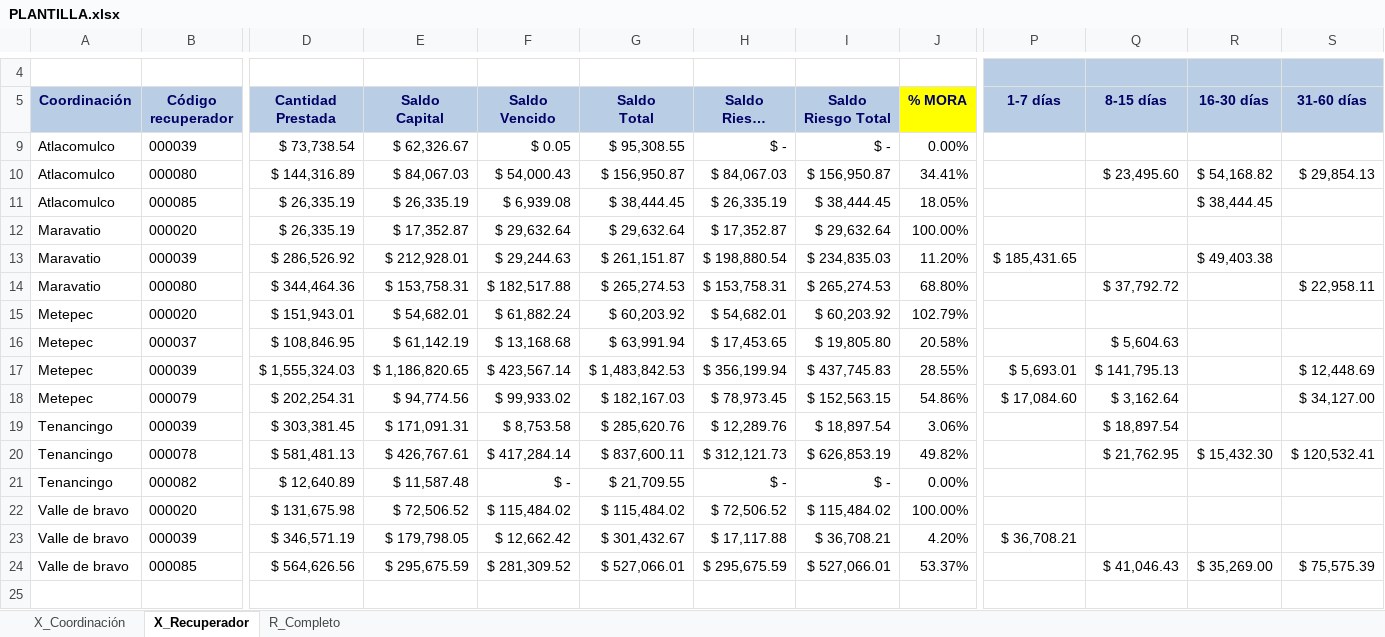
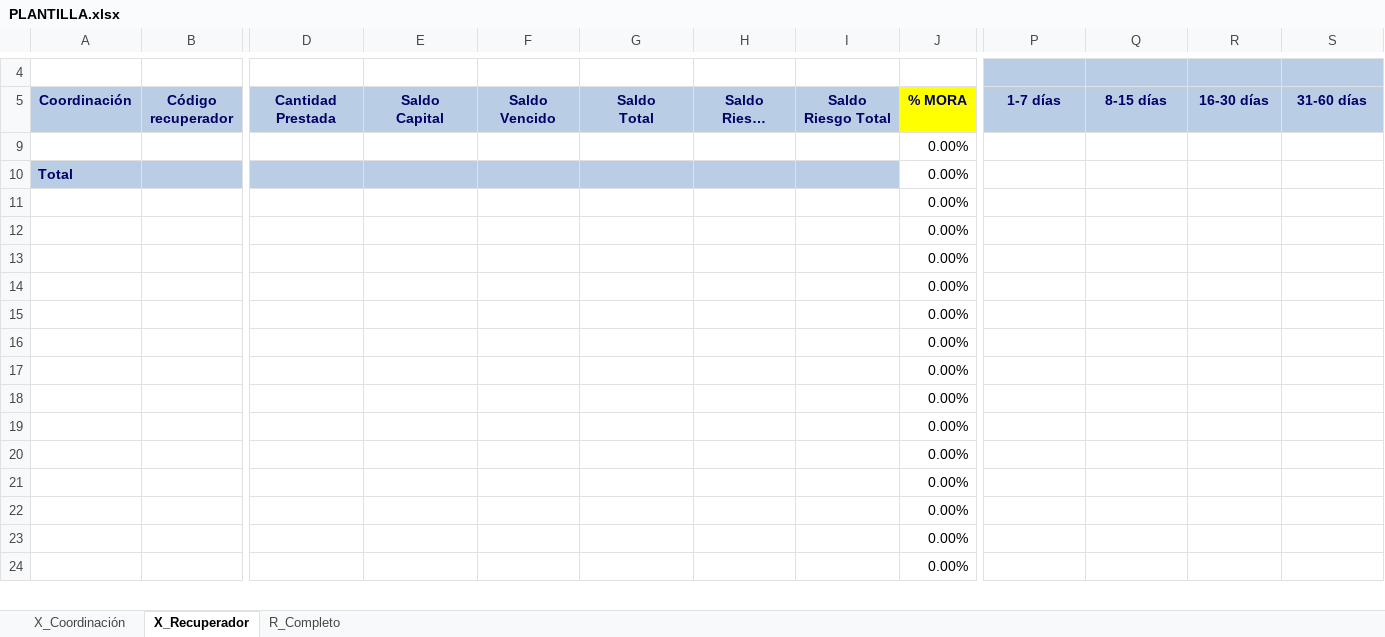
Before and after one commit to uzzielvz/pipeline-cartera, an Excel workbook: PLANTILLA.xlsx, sheet X_Recuperador, drawn as a sheet; only a part is shown, gaps mark what is left out; long unchanged cells end in …; values as stored, in another font and other column widths than the file's, no borders; charts and pictures not drawn; removed rows and columns are numbered as before the commit, all else as after; rows hold the shown columns only; the diff covers the shown part only; the diff names each change by its address in the sheet, - before the commit and + after, or states it on an @@ line.

Commit message:
feat: usar PLANTILLA.xlsx con tablas dinamicas + refreshOnLoad habilitado

```diff
--- a/PLANTILLA.xlsx (sheet X_Recuperador)
+++ b/PLANTILLA.xlsx (sheet X_Recuperador)
-row 9: Atlacomulco | 000039 | $ 73,738.54 | $ 62,326.67 | $ 0.05 | $ 95,308.55 | $ - | $ - | 0.00%
-row 10: Atlacomulco | 000080 | $ 144,316.89 | $ 84,067.03 | $ 54,000.43 | $ 156,950.87 | $ 84,067.03 | $ 156,950.87 | 34.41% |  | $ 23,495.60 | $ 54,168.82 | $ 29,854.13
-row 11: Atlacomulco | 000085 | $ 26,335.19 | $ 26,335.19 | $ 6,939.08 | $ 38,444.45 | $ 26,335.19 | $ 38,444.45 | 18.05% |  |  | $ 38,444.45
-row 12: Maravatio | 000020 | $ 26,335.19 | $ 17,352.87 | $ 29,632.64 | $ 29,632.64 | $ 17,352.87 | $ 29,632.64 | 100.00%
-row 13: Maravatio | 000039 | $ 286,526.92 | $ 212,928.01 | $ 29,244.63 | $ 261,151.87 | $ 198,880.54 | $ 234,835.03 | 11.20% | $ 185,431.65 |  | $ 49,403.38
-row 14: Maravatio | 000080 | $ 344,464.36 | $ 153,758.31 | $ 182,517.88 | $ 265,274.53 | $ 153,758.31 | $ 265,274.53 | 68.80% |  | $ 37,792.72 |  | $ 22,958.11
-row 15: Metepec | 000020 | $ 151,943.01 | $ 54,682.01 | $ 61,882.24 | $ 60,203.92 | $ 54,682.01 | $ 60,203.92 | 102.79%
-row 16: Metepec | 000037 | $ 108,846.95 | $ 61,142.19 | $ 13,168.68 | $ 63,991.94 | $ 17,453.65 | $ 19,805.80 | 20.58% |  | $ 5,604.63
-row 17: Metepec | 000039 | $ 1,555,324.03 | $ 1,186,820.65 | $ 423,567.14 | $ 1,483,842.53 | $ 356,199.94 | $ 437,745.83 | 28.55% | $ 5,693.01 | $ 141,795.13 |  | $ 12,448.69
-row 18: Metepec | 000079 | $ 202,254.31 | $ 94,774.56 | $ 99,933.02 | $ 182,167.03 | $ 78,973.45 | $ 152,563.15 | 54.86% | $ 17,084.60 | $ 3,162.64 |  | $ 34,127.00
-row 19: Tenancingo | 000039 | $ 303,381.45 | $ 171,091.31 | $ 8,753.58 | $ 285,620.76 | $ 12,289.76 | $ 18,897.54 | 3.06% |  | $ 18,897.54
-row 20: Tenancingo | 000078 | $ 581,481.13 | $ 426,767.61 | $ 417,284.14 | $ 837,600.11 | $ 312,121.73 | $ 626,853.19 | 49.82% |  | $ 21,762.95 | $ 15,432.30 | $ 120,532.41
-row 21: Tenancingo | 000082 | $ 12,640.89 | $ 11,587.48 | $ - | $ 21,709.55 | $ - | $ - | 0.00%
-row 22: Valle de bravo | 000020 | $ 131,675.98 | $ 72,506.52 | $ 115,484.02 | $ 115,484.02 | $ 72,506.52 | $ 115,484.02 | 100.00%
-row 23: Valle de bravo | 000039 | $ 346,571.19 | $ 179,798.05 | $ 12,662.42 | $ 301,432.67 | $ 17,117.88 | $ 36,708.21 | 4.20% | $ 36,708.21
-row 24: Valle de bravo | 000085 | $ 564,626.56 | $ 295,675.59 | $ 281,309.52 | $ 527,066.01 | $ 295,675.59 | $ 527,066.01 | 53.37% |  | $ 41,046.43 | $ 35,269.00 | $ 75,575.39
-J9 (% MORA): (empty)
+J9 (% MORA): 0.00%
+row 10: Total |  |  |  |  |  |  |  | 0.00%
+row 11:  |  |  |  |  |  |  |  | 0.00%
+row 12:  |  |  |  |  |  |  |  | 0.00%
+row 13:  |  |  |  |  |  |  |  | 0.00%
+row 14:  |  |  |  |  |  |  |  | 0.00%
+row 15:  |  |  |  |  |  |  |  | 0.00%
+row 16:  |  |  |  |  |  |  |  | 0.00%
+row 17:  |  |  |  |  |  |  |  | 0.00%
+row 18:  |  |  |  |  |  |  |  | 0.00%
+row 19:  |  |  |  |  |  |  |  | 0.00%
+row 20:  |  |  |  |  |  |  |  | 0.00%
+row 21:  |  |  |  |  |  |  |  | 0.00%
+row 22:  |  |  |  |  |  |  |  | 0.00%
+row 23:  |  |  |  |  |  |  |  | 0.00%
+row 24:  |  |  |  |  |  |  |  | 0.00%
```
Also changed, not shown: 1 added row, 14 edited cells and cell formats elsewhere in this sheet, sheet X_Coordinación, hidden cells, charts or pictures.
